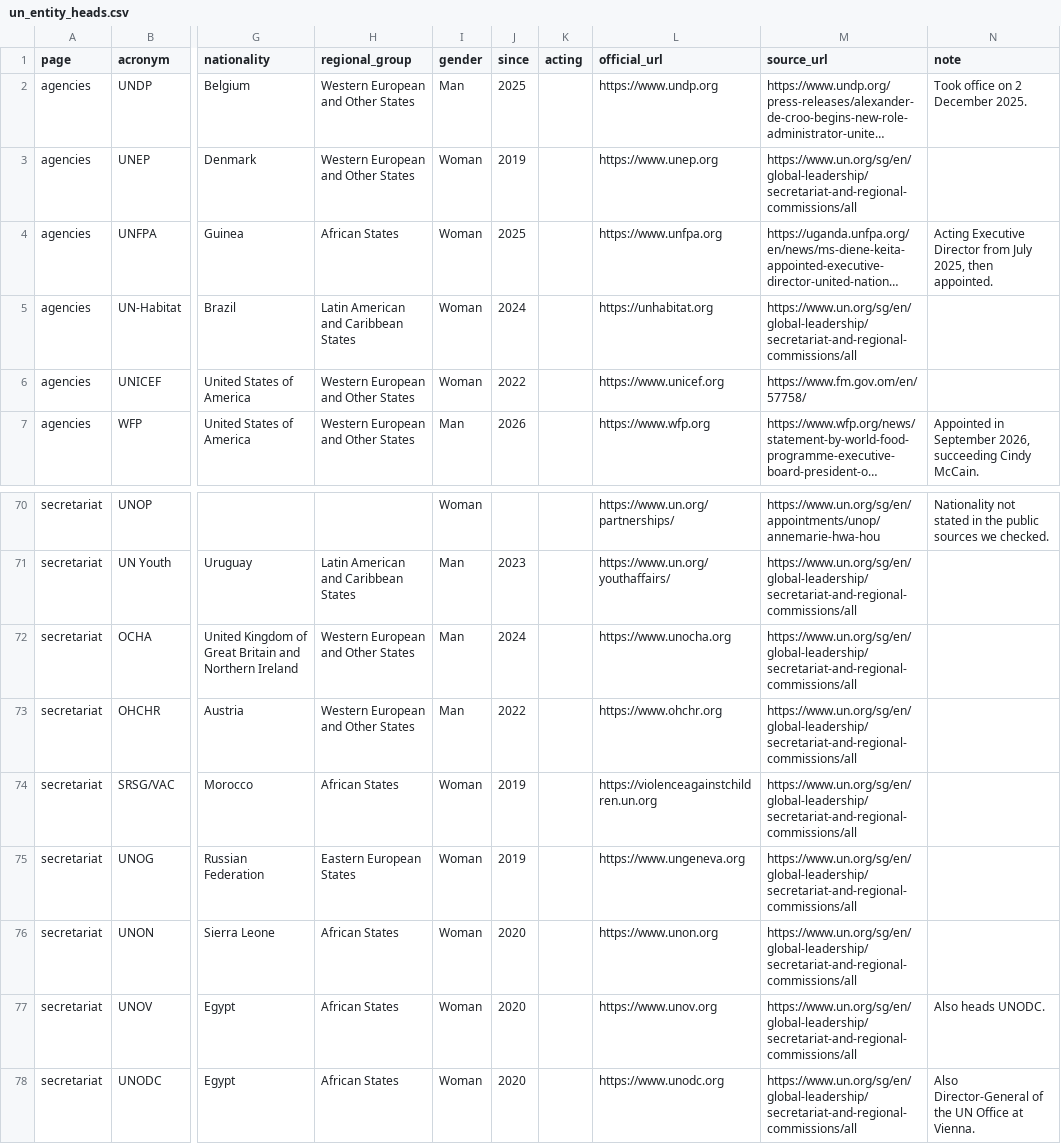
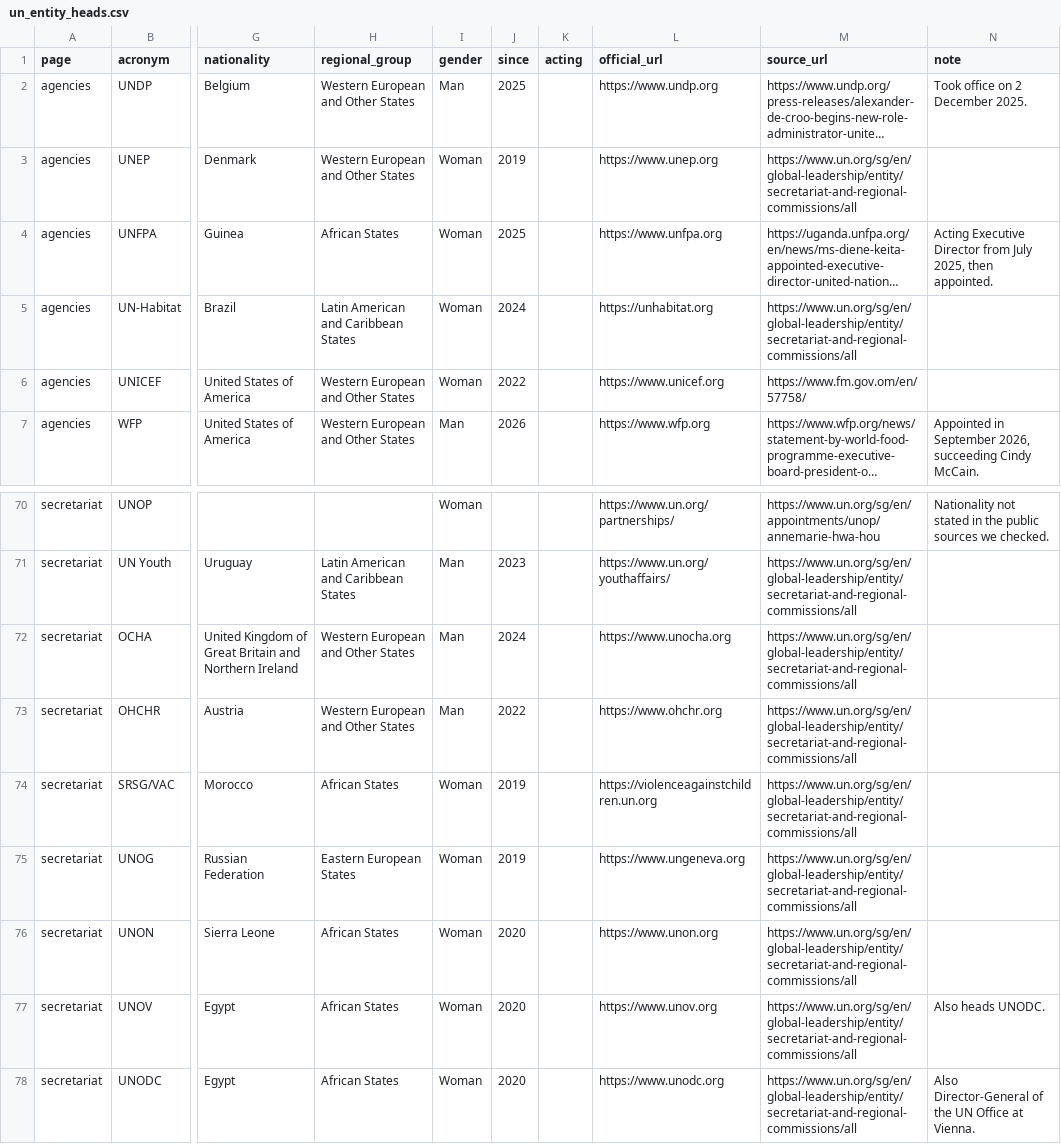
Before and after one commit to mdfazlulkarim/un-leadership-by-country, a CSV file: data/un_entity_heads.csv, drawn as a sheet; only a part is shown, gaps mark what is left out; long unchanged cells end in …; the diff covers the shown part only; the diff names each change by its address in the sheet, - before the commit and + after, or states it on an @@ line.

Commit message:
Update DSS head to Jeanine Hennis-Plasschaert; fix broken UN leadership source link

```diff
--- a/data/un_entity_heads.csv
+++ b/data/un_entity_heads.csv
-M3 (source_url): https://www.un.org/sg/en/global-leadership/secretariat-and-regional-commissions/all
+M3 (source_url): https://www.un.org/sg/en/global-leadership/entity/secretariat-and-regional-commissions/all
-M5 (source_url): https://www.un.org/sg/en/global-leadership/secretariat-and-regional-commissions/all
+M5 (source_url): https://www.un.org/sg/en/global-leadership/entity/secretariat-and-regional-commissions/all
-M71:M78 (source_url): https://www.un.org/sg/en/global-leadership/secretariat-and-regional-commissions/all
+M71:M78 (source_url): https://www.un.org/sg/en/global-leadership/entity/secretariat-and-regional-commissions/all
```
Also changed, not shown: 21 edited cells elsewhere in this file, 5 other files.
